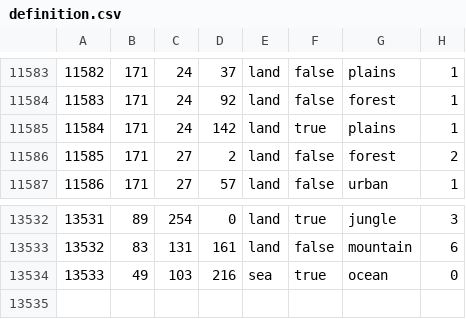
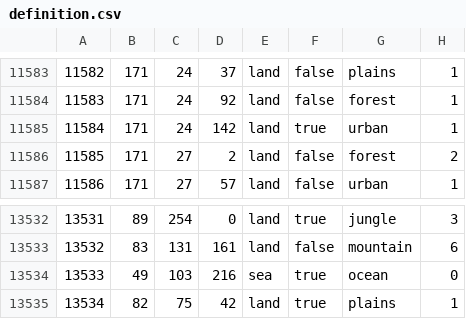
Before and after one commit to World-Ablaze/world-ablaze-beta, a CSV file: map/definition.csv, drawn as a sheet; only a part is shown, gaps mark what is left out.

```diff
--- a/map/definition.csv
+++ b/map/definition.csv
@@ -11584,3 +11584,3 @@
 11583;171;24;92;land;false;forest;1
-11584;171;24;142;land;true;plains;1
+11584;171;24;142;land;true;urban;1
 11585;171;27;2;land;false;forest;2
@@ -13534 +13534,2 @@
 13533;49;103;216;sea;true;ocean;0
+13534;82;75;42;land;true;plains;1
```
Also changed, not shown: 21 other files.
